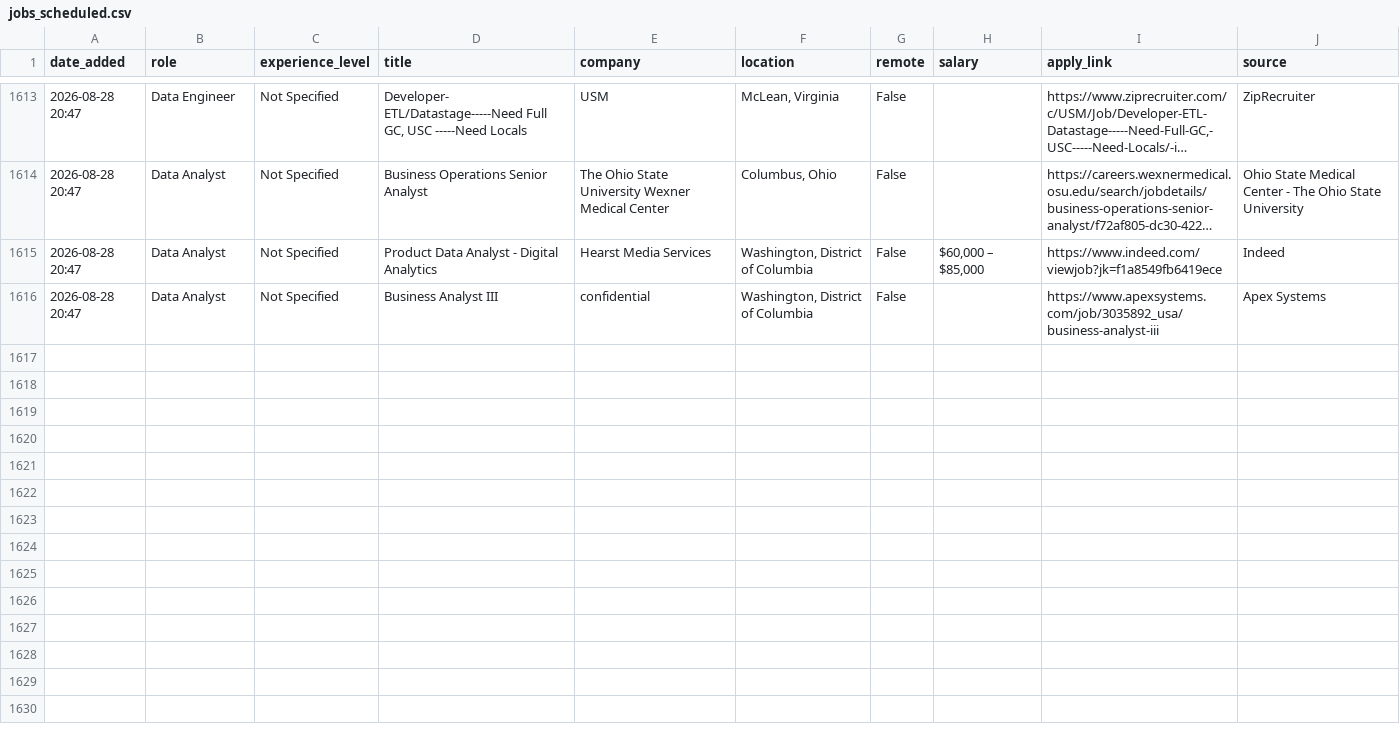
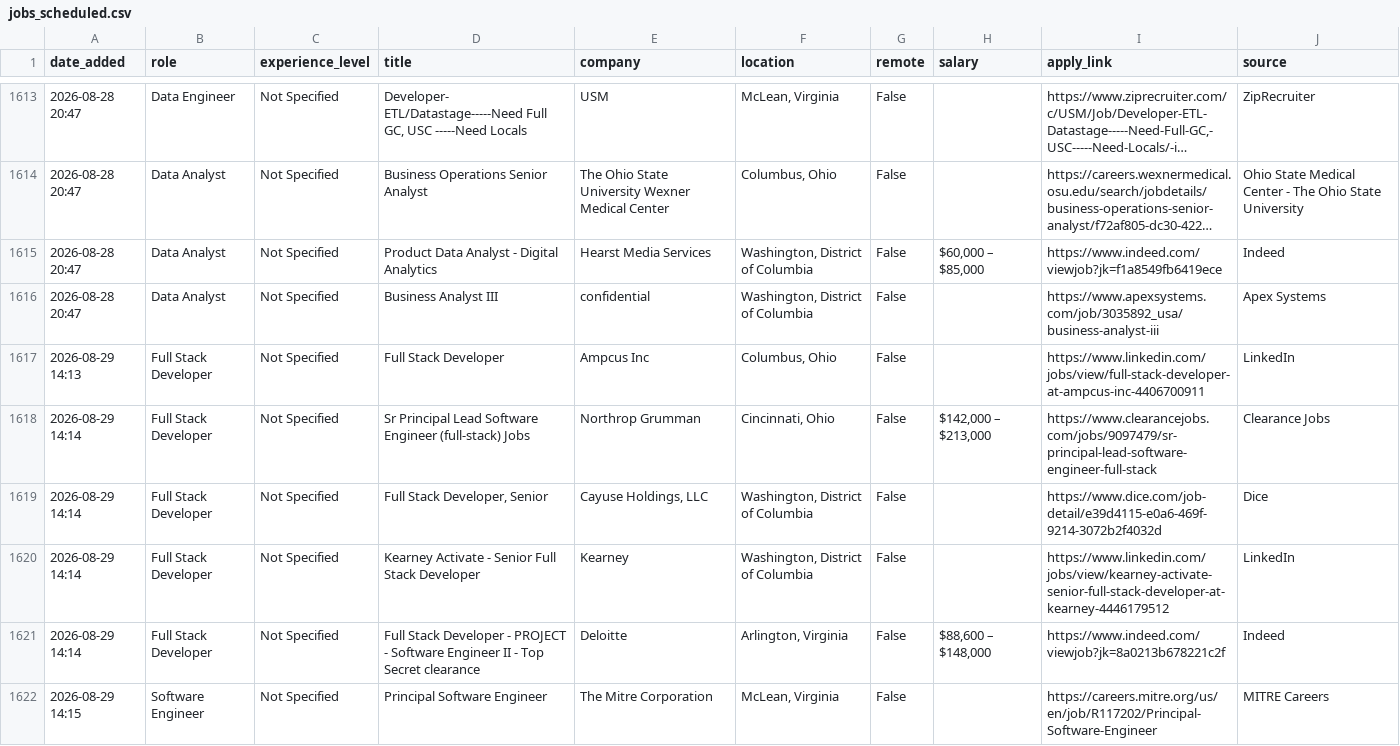
Before and after one commit to nidhii23/job-search-agent, a CSV file: jobs_scheduled.csv, drawn as a sheet; only a part is shown, gaps mark what is left out; long unchanged cells end in …; the diff covers the shown part only; the diff names each change by its address in the sheet, - before the commit and + after, or states it on an @@ line.

```diff
--- a/jobs_scheduled.csv
+++ b/jobs_scheduled.csv
+row 1617: 2026-08-29 14:13 | Full Stack Developer | Not Specified | Full Stack Developer | Ampcus Inc | Columbus, Ohio | False |  | https://www.linkedin.com/jobs/view/full-stack-developer-at-ampcus-inc-4406700911 | LinkedIn
+row 1618: 2026-08-29 14:14 | Full Stack Developer | Not Specified | Sr Principal Lead Software Engineer (full-stack) Jobs | Northrop Grumman | Cincinnati, Ohio | False | $142,000 – $213,000 | https://www.clearancejobs.com/jobs/9097479/sr-principal-lead-software-engineer-full-stack | Clearance Jobs
+row 1619: 2026-08-29 14:14 | Full Stack Developer | Not Specified | Full Stack Developer, Senior | Cayuse Holdings, LLC | Washington, District of Columbia | False |  | https://www.dice.com/job-detail/e39d4115-e0a6-469f-9214-3072b2f4032d | Dice
+row 1620: 2026-08-29 14:14 | Full Stack Developer | Not Specified | Kearney Activate - Senior Full Stack Developer | Kearney | Washington, District of Columbia | False |  | https://www.linkedin.com/jobs/view/kearney-activate-senior-full-stack-developer-at-kearney-4446179512 | LinkedIn
+row 1621: 2026-08-29 14:14 | Full Stack Developer | Not Specified | Full Stack Developer - PROJECT - Software Engineer II - Top Secret clearance | Deloitte | Arlington, Virginia | False | $88,600 – $148,000 | https://www.indeed.com/viewjob?jk=8a0213b678221c2f | Indeed
+row 1622: 2026-08-29 14:15 | Software Engineer | Not Specified | Principal Software Engineer | The Mitre Corporation | McLean, Virginia | False |  | https://careers.mitre.org/us/en/job/R117202/Principal-Software-Engineer | MITRE Careers
```
Also changed, not shown: 6 added rows elsewhere in this file, 2 other files.
